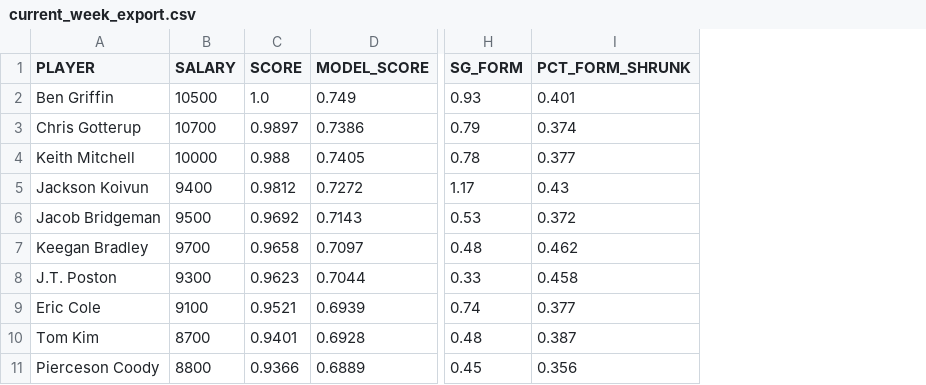
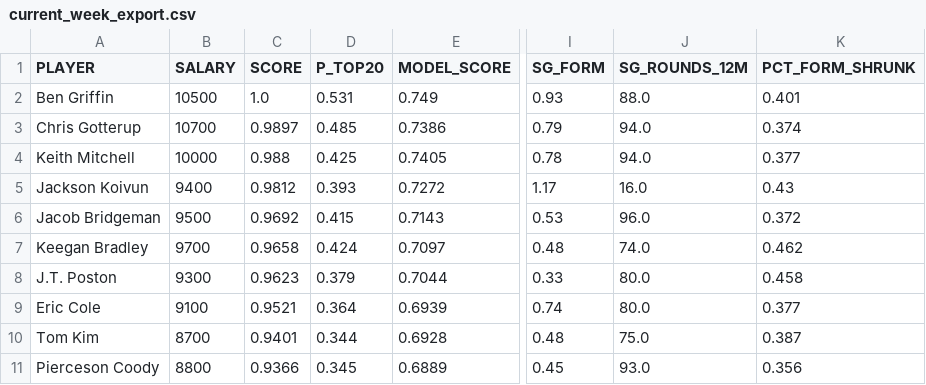
Before and after one commit to milleranalytics/pga-dk, a CSV file: data/current_week_export.csv, drawn as a sheet; only a part is shown, gaps mark what is left out; the diff names each change by its address in the sheet, - before the commit and + after, or states it on an @@ line.

```diff
--- a/data/current_week_export.csv
+++ b/data/current_week_export.csv
+column D (P_TOP20), rows 2-11: 0.531 | 0.485 | 0.425 | 0.393 | 0.415 | 0.424 | 0.379 | 0.364 | 0.344 | 0.345
+column J (SG_ROUNDS_12M), rows 2-11: 88.0 | 94.0 | 94.0 | 16.0 | 96.0 | 74.0 | 80.0 | 80.0 | 75.0 | 93.0
```
Also changed, not shown: 4 other files.
